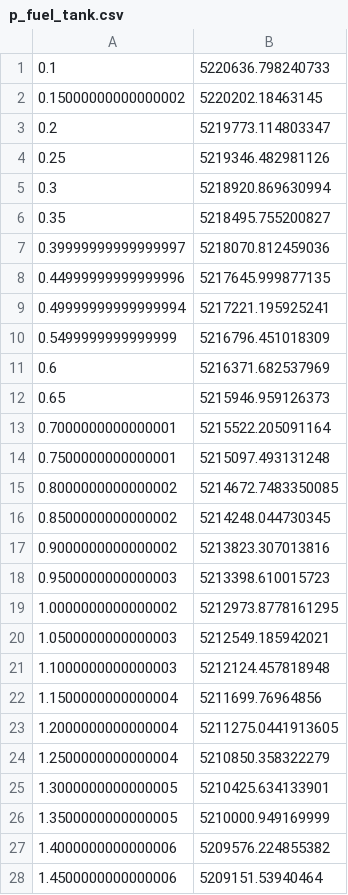
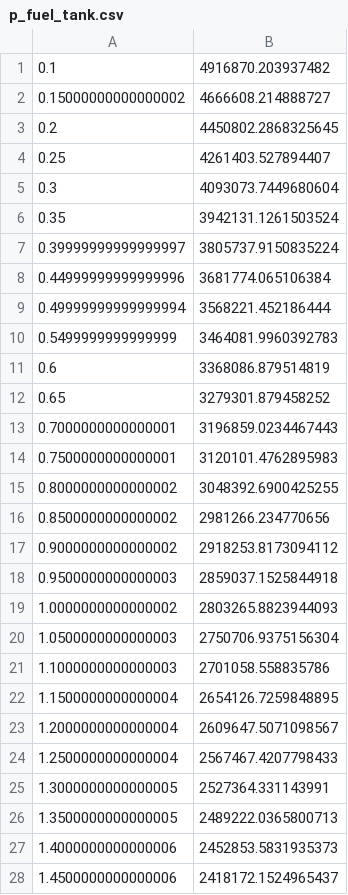
Before and after one commit to rwright403/king_hybrid, a CSV file: src/p_fuel_tank.csv, drawn as a sheet; only a part is shown; the diff covers the shown part only.

```diff
--- a/src/p_fuel_tank.csv
+++ b/src/p_fuel_tank.csv
@@ -1,28 +1,28 @@
-0.1,5220636.798240733
-0.15000000000000002,5220202.18463145
-0.2,5219773.114803347
-0.25,5219346.482981126
-0.3,5218920.869630994
-0.35,5218495.755200827
-0.39999999999999997,5218070.812459036
-0.44999999999999996,5217645.999877135
-0.49999999999999994,5217221.195925241
-0.5499999999999999,5216796.451018309
-0.6,5216371.682537969
-0.65,5215946.959126373
-0.7000000000000001,5215522.205091164
-0.7500000000000001,5215097.493131248
-0.8000000000000002,5214672.7483350085
-0.8500000000000002,5214248.044730345
-0.9000000000000002,5213823.307013816
-0.9500000000000003,5213398.610015723
-1.0000000000000002,5212973.8778161295
-1.0500000000000003,5212549.185942021
-1.1000000000000003,5212124.457818948
-1.1500000000000004,5211699.76964856
-1.2000000000000004,5211275.0441913605
-1.2500000000000004,5210850.358322279
-1.3000000000000005,5210425.634133901
-1.3500000000000005,5210000.949169999
-1.4000000000000006,5209576.224855382
-1.4500000000000006,5209151.53940464
+0.1,4916870.203937482
+0.15000000000000002,4666608.214888727
+0.2,4450802.2868325645
+0.25,4261403.527894407
+0.3,4093073.7449680604
+0.35,3942131.1261503524
+0.39999999999999997,3805737.9150835224
+0.44999999999999996,3681774.065106384
+0.49999999999999994,3568221.452186444
+0.5499999999999999,3464081.9960392783
+0.6,3368086.879514819
+0.65,3279301.879458252
+0.7000000000000001,3196859.0234467443
+0.7500000000000001,3120101.4762895983
+0.8000000000000002,3048392.6900425255
+0.8500000000000002,2981266.234770656
+0.9000000000000002,2918253.8173094112
+0.9500000000000003,2859037.1525844918
+1.0000000000000002,2803265.8823944093
+1.0500000000000003,2750706.9375156304
+1.1000000000000003,2701058.558835786
+1.1500000000000004,2654126.7259848895
+1.2000000000000004,2609647.5071098567
+1.2500000000000004,2567467.4207798433
+1.3000000000000005,2527364.331143991
+1.3500000000000005,2489222.0365800713
+1.4000000000000006,2452853.5831935373
+1.4500000000000006,2418172.1524965437
```
Also changed, not shown: 52 edited cells elsewhere in this file, src/p_ox_tank.csv, 4 other files.
